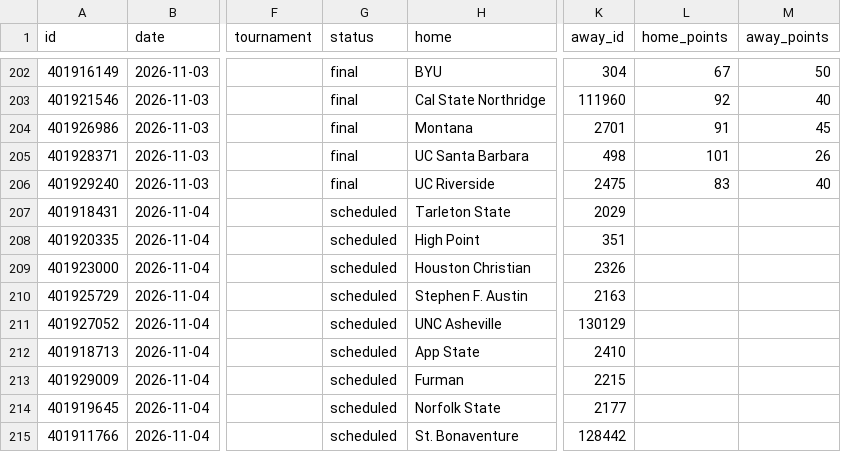
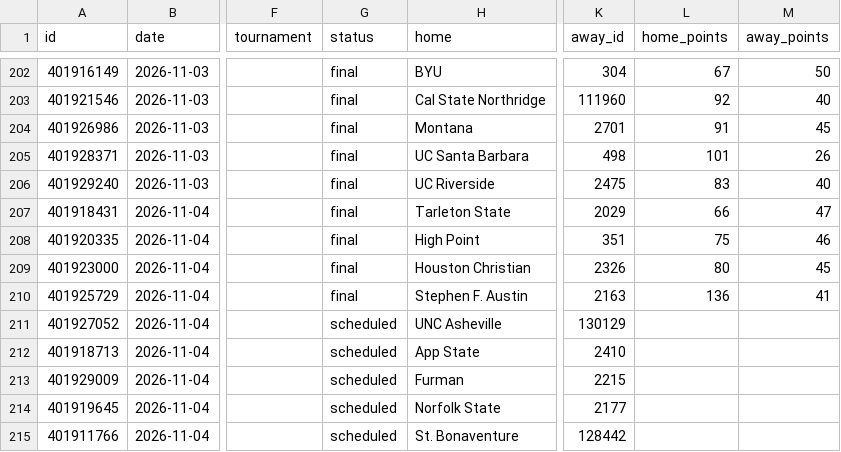
Before and after one commit to rjr5021/college-basketball-belt, a CSV file: data/women/games/2027.csv, drawn as a sheet; only a part is shown, gaps mark what is left out; the diff names each change by its address in the sheet, - before the commit and + after, or states it on an @@ line.

```diff
--- a/data/women/games/2027.csv
+++ b/data/women/games/2027.csv
-G207:G210 (status): scheduled
+G207:G210 (status): final
-L207 (home_points): (empty)
+L207 (home_points): 66
-M207 (away_points): (empty)
+M207 (away_points): 47
-L208 (home_points): (empty)
+L208 (home_points): 75
-M208 (away_points): (empty)
+M208 (away_points): 46
-L209 (home_points): (empty)
+L209 (home_points): 80
-M209 (away_points): (empty)
+M209 (away_points): 45
-L210 (home_points): (empty)
+L210 (home_points): 136
-M210 (away_points): (empty)
+M210 (away_points): 41
```
Also changed, not shown: 2 other files.
